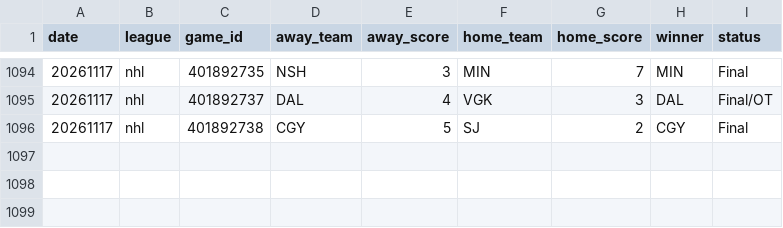
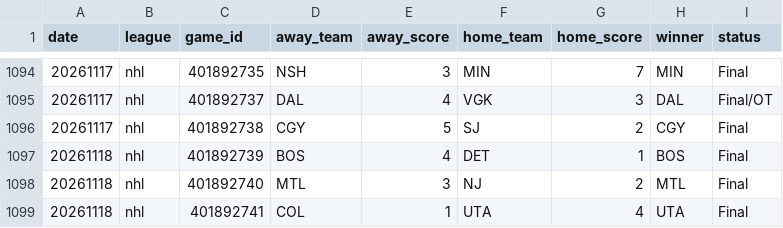
Before and after one commit to AlexJF12/sports-win-index, a CSV file: data/nhl/2026/nhl_scores_2026.csv, drawn as a sheet; only a part is shown, gaps mark what is left out.

```diff
--- a/data/nhl/2026/nhl_scores_2026.csv
+++ b/data/nhl/2026/nhl_scores_2026.csv
@@ -1096 +1096,4 @@ date,league,game_id,away_team,away_score,home_team,home_score,winner,status
 20261117,nhl,401892738,CGY,5,SJ,2,CGY,Final
+20261118,nhl,401892739,BOS,4,DET,1,BOS,Final
+20261118,nhl,401892740,MTL,3,NJ,2,MTL,Final
+20261118,nhl,401892741,COL,1,UTA,4,UTA,Final
```
Also changed, not shown: data/nba/2026/nba_scores_2026.csv, 20 other files.
